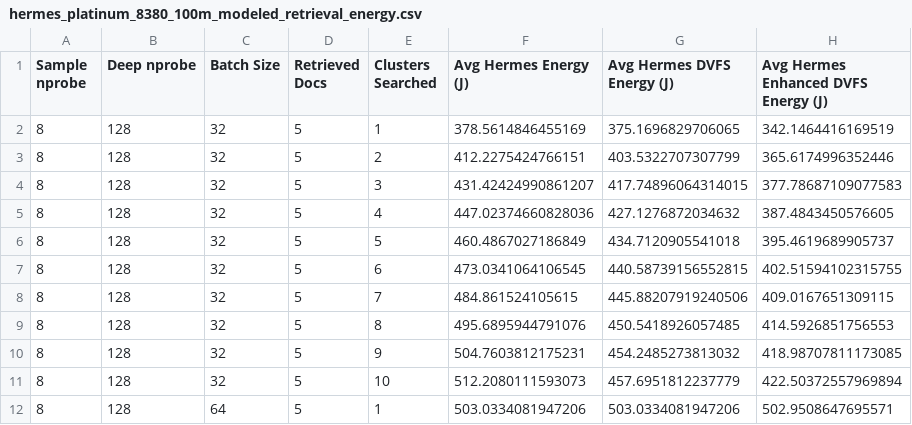
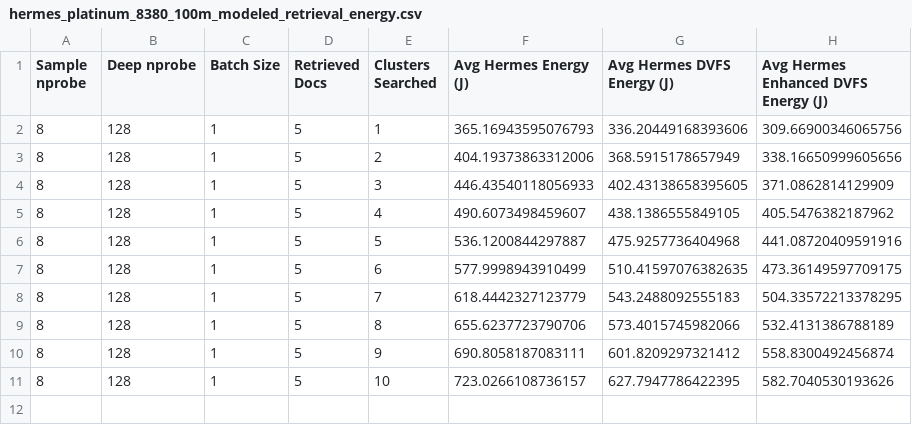
Before and after one commit to S4AI-CornellTech/Hermes, a CSV file: 100m_data/hermes_platinum_8380_100m_modeled_retrieval_energy.csv, drawn as a sheet; only a part is shown; the diff covers the shown part only.

```diff
--- a/100m_data/hermes_platinum_8380_100m_modeled_retrieval_energy.csv
+++ b/100m_data/hermes_platinum_8380_100m_modeled_retrieval_energy.csv
@@ -1,12 +1,11 @@
 Sample nprobe,Deep nprobe,Batch Size,Retrieved Docs,Clusters Searched,Avg Hermes Energy (J),Avg Hermes DVFS Energy (J),Avg Hermes Enhanced DVFS Energy (J)
-8,128,32,5,1,378.5614846455169,375.1696829706065,342.1464416169519
-8,128,32,5,2,412.2275424766151,403.5322707307799,365.6174996352446
-8,128,32,5,3,431.42424990861207,417.74896064314015,377.78687109077583
-8,128,32,5,4,447.02374660828036,427.1276872034632,387.4843450576605
-8,128,32,5,5,460.4867027186849,434.7120905541018,395.4619689905737
-8,128,32,5,6,473.0341064106545,440.58739156552815,402.51594102315755
-8,128,32,5,7,484.861524105615,445.88207919240506,409.0167651309115
-8,128,32,5,8,495.6895944791076,450.5418926057485,414.5926851756553
-8,128,32,5,9,504.7603812175231,454.2485273813032,418.98707811173085
-8,128,32,5,10,512.2080111593073,457.6951812237779,422.50372557969894
-8,128,64,5,1,503.0334081947206,503.0334081947206,502.9508647695571
+8,128,1,5,1,365.16943595076793,336.20449168393606,309.66900346065756
+8,128,1,5,2,404.19373863312006,368.5915178657949,338.16650999605656
+8,128,1,5,3,446.43540118056933,402.43138658395605,371.0862814129909
+8,128,1,5,4,490.6073498459607,438.1386555849105,405.5476382187962
+8,128,1,5,5,536.1200844297887,475.9257736404968,441.08720409591916
+8,128,1,5,6,577.9998943910499,510.41597076382635,473.36149597709175
+8,128,1,5,7,618.4442327123779,543.2488092555183,504.33572213378295
+8,128,1,5,8,655.6237723790706,573.4015745982066,532.4131386788189
+8,128,1,5,9,690.8058187083111,601.8209297321412,558.8300492456874
+8,128,1,5,10,723.0266108736157,627.7947786422395,582.7040530193626
```
Also changed, not shown: 9 removed rows elsewhere in this file, 5 other files.
